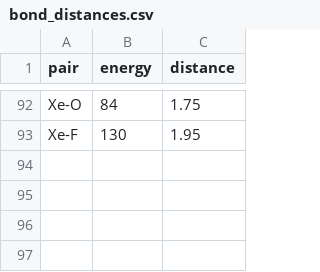
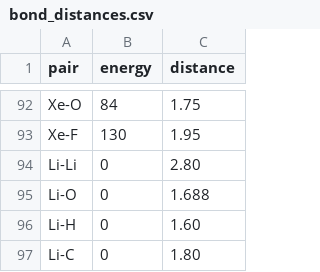
Before and after one commit to ldgibson/mdstates, a CSV file: mdstates/data/bond_distances.csv, drawn as a sheet; only a part is shown, gaps mark what is left out.

Commit message:
added bond distances for Li pairs with Li, C, H, and O. energies were set to 0

```diff
--- a/mdstates/data/bond_distances.csv
+++ b/mdstates/data/bond_distances.csv
@@ -93 +93,5 @@ Xe-O,84,1.75
 Xe-F,130,1.95
+Li-Li,0,2.80
+Li-O,0,1.688
+Li-H,0,1.60
+Li-C,0,1.80
```
